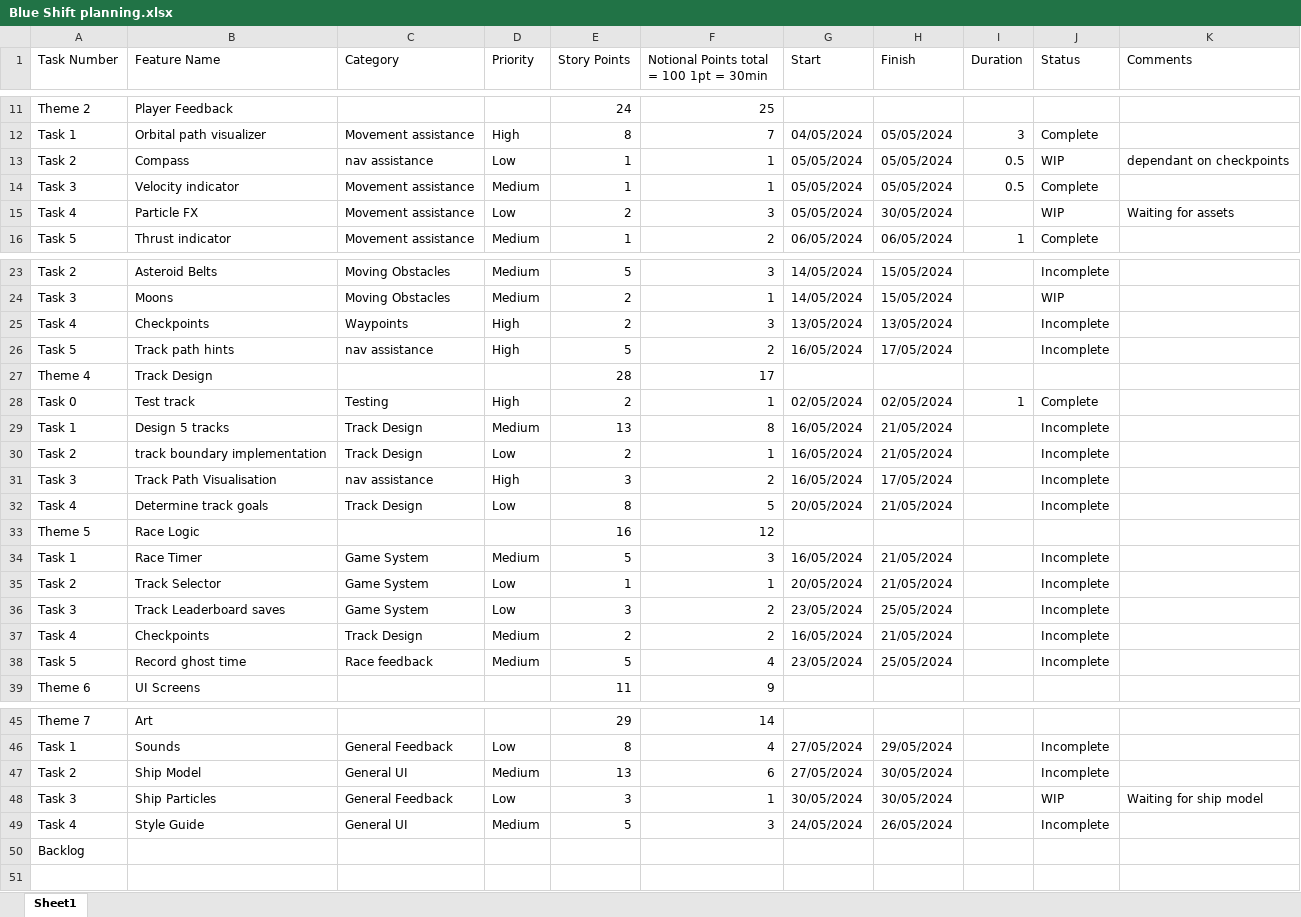
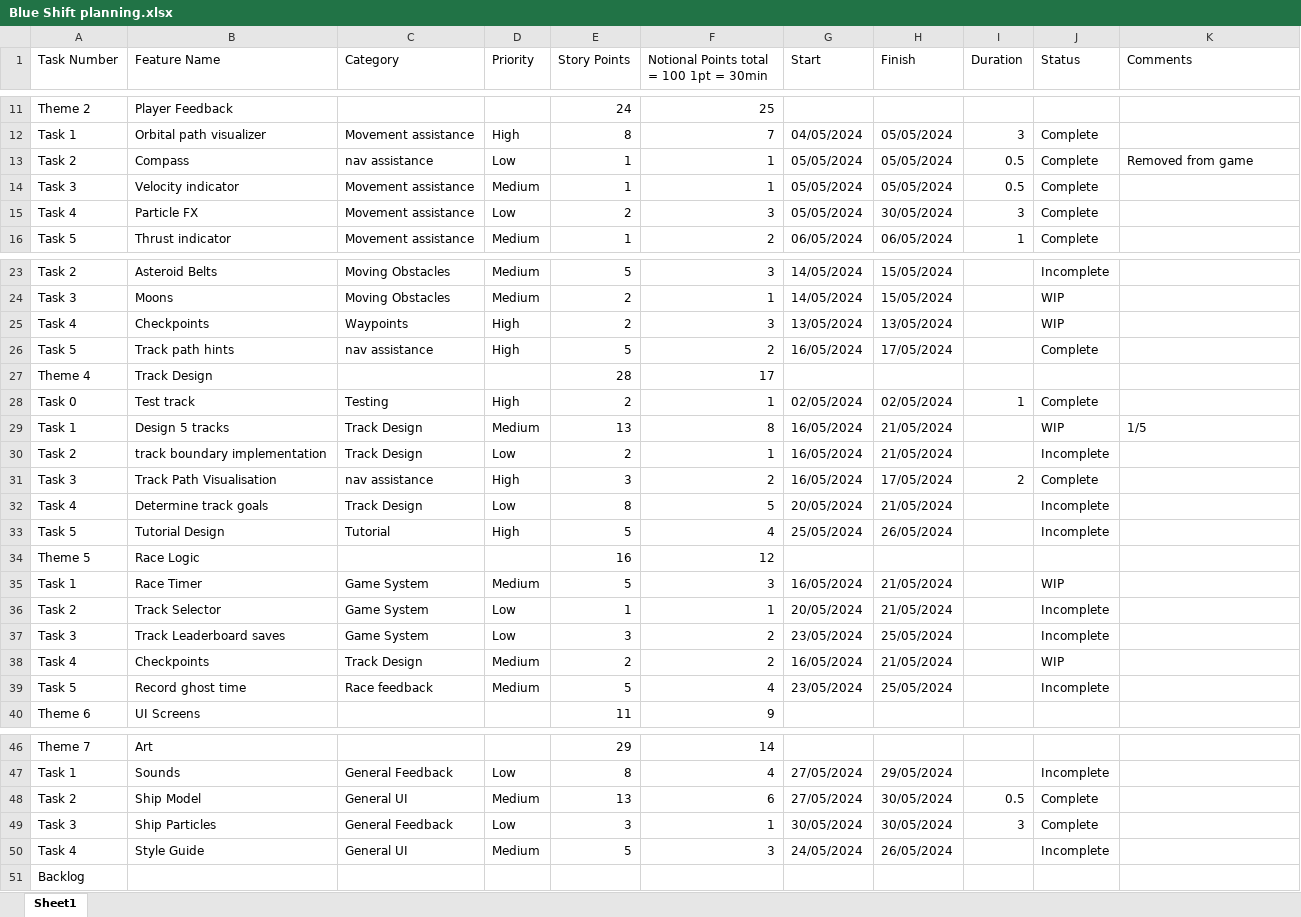
Before and after one commit to GhettoNoodles/Blue-Shift-2024-Exam-Game, an Excel workbook: Blue Shift planning.xlsx, sheet Sheet1, drawn as a sheet; only a part is shown, gaps mark what is left out; values as stored, in another font and other column widths than the file's, no cell formats; addresses are those after the commit; the diff names each change by its address in the sheet, - before the commit and + after, or states it on an @@ line.

```diff
--- a/Blue Shift planning.xlsx (sheet Sheet1)
+++ b/Blue Shift planning.xlsx (sheet Sheet1)
-J13 (Status): WIP
+J13 (Status): Complete
-K13 (Comments): dependant on checkpoints
+K13 (Comments): Removed from game
-I15 (Duration): (empty)
+I15 (Duration): 3
-J15 (Status): WIP
+J15 (Status): Complete
-K15 (Comments): Waiting for assets
+K15 (Comments): (empty)
-J25 (Status): Incomplete
+J25 (Status): WIP
-J26 (Status): Incomplete
+J26 (Status): Complete
-J29 (Status): Incomplete
+J29 (Status): WIP
-K29 (Comments): (empty)
+K29 (Comments): 1/5
-I31 (Duration): (empty)
+I31 (Duration): 2
-J31 (Status): Incomplete
+J31 (Status): Complete
+row 33: Task 5 | Tutorial Design | Tutorial | High | 5 | 4 | 25/05/2024 | 26/05/2024 |  | Incomplete
-J35 (Status): Incomplete
+J35 (Status): WIP
-J38 (Status): Incomplete
+J38 (Status): WIP
-I48 (Duration): (empty)
+I48 (Duration): 0.5
-J48 (Status): Incomplete
+J48 (Status): Complete
-I49 (Duration): (empty)
+I49 (Duration): 3
-J49 (Status): WIP
+J49 (Status): Complete
-K49 (Comments): Waiting for ship model
+K49 (Comments): (empty)
```
Also changed, not shown: cell formats, formulas that keep their value, 14 other files.
